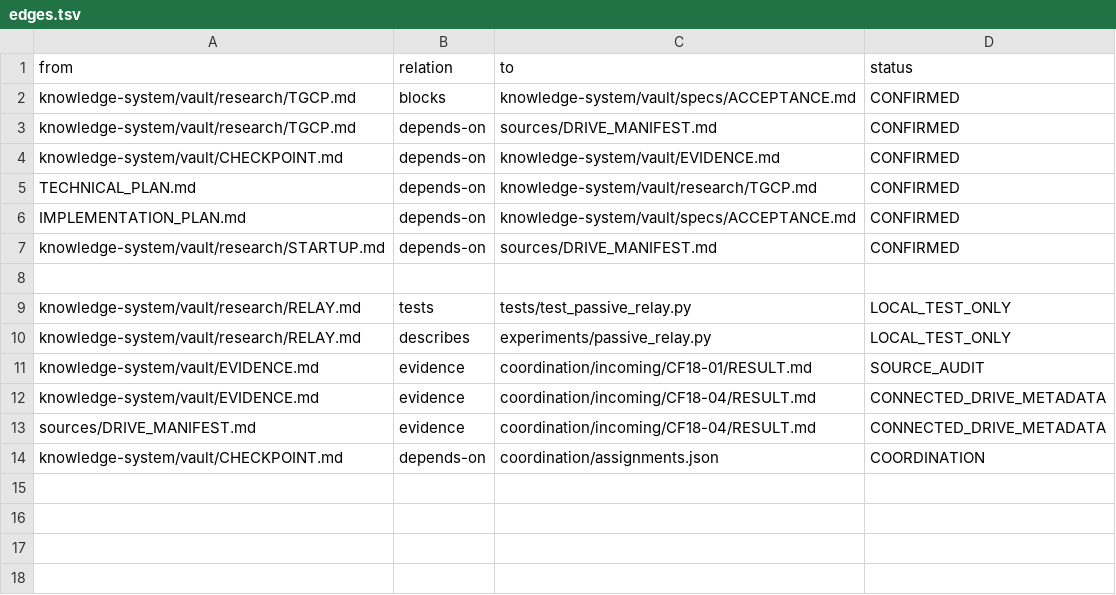
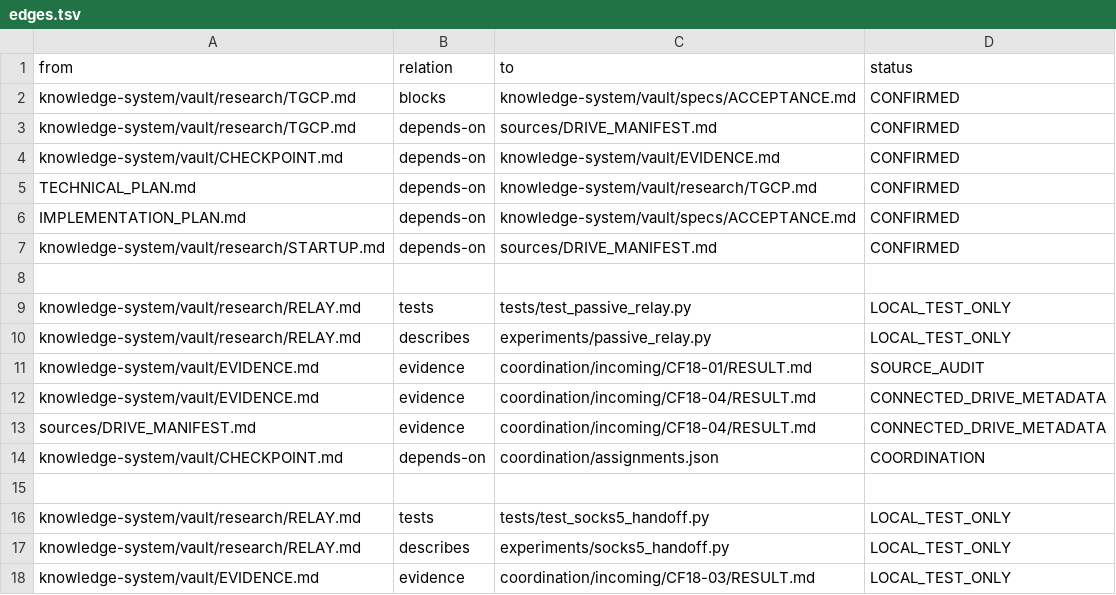
Before and after one commit to despairarc000/temp, a TSV file: cf2018/knowledge-system/graphify/edges.tsv, drawn as a sheet.

Commit message:
cf2018: integrate bounded SOCKS5 negotiation handoff

```diff
--- a/cf2018/knowledge-system/graphify/edges.tsv
+++ b/cf2018/knowledge-system/graphify/edges.tsv
@@ -14 +14,5 @@ sources/DRIVE_MANIFEST.md	evidence	coordination/incoming/CF18-04/RESULT.md	CONNE
 knowledge-system/vault/CHECKPOINT.md	depends-on	coordination/assignments.json	COORDINATION
+
+knowledge-system/vault/research/RELAY.md	tests	tests/test_socks5_handoff.py	LOCAL_TEST_ONLY
+knowledge-system/vault/research/RELAY.md	describes	experiments/socks5_handoff.py	LOCAL_TEST_ONLY
+knowledge-system/vault/EVIDENCE.md	evidence	coordination/incoming/CF18-03/RESULT.md	LOCAL_TEST_ONLY
```
Also changed, not shown: 10 other files.
